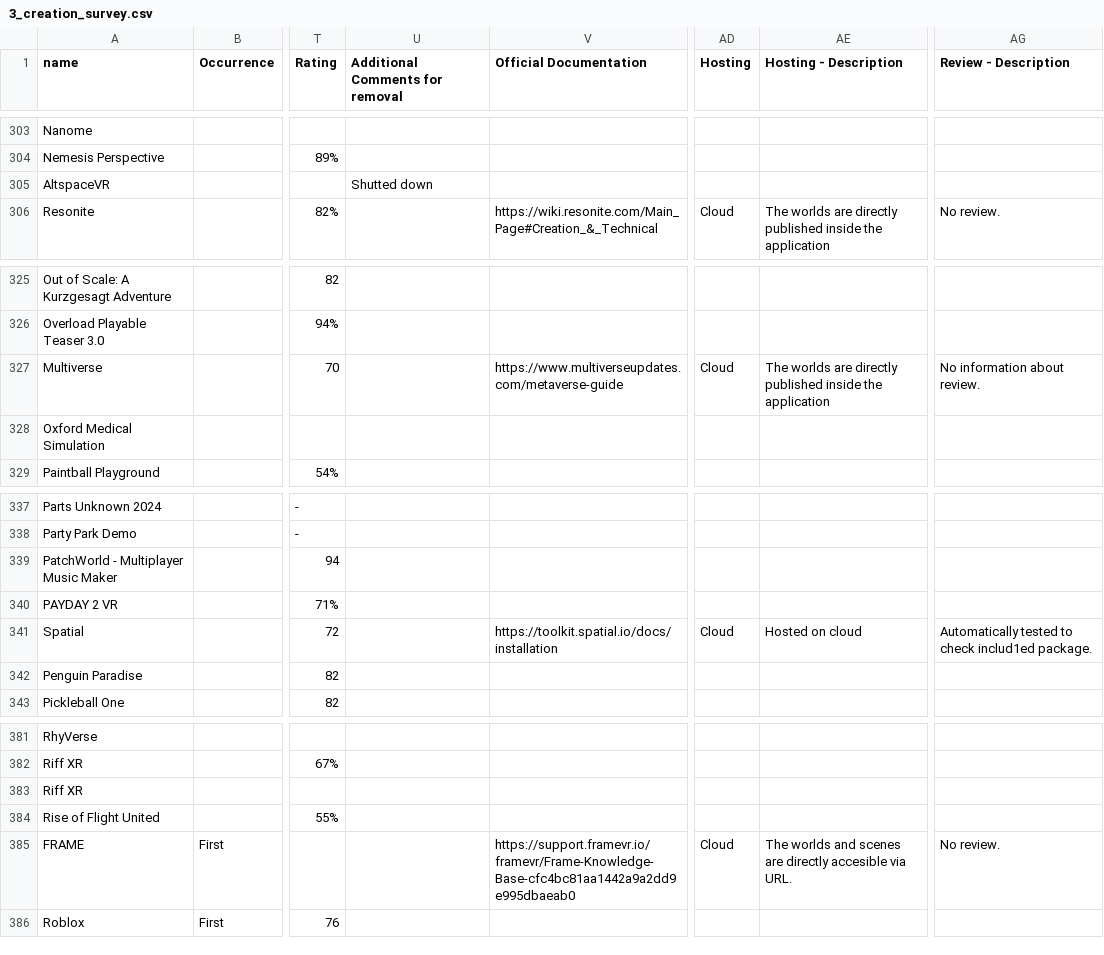
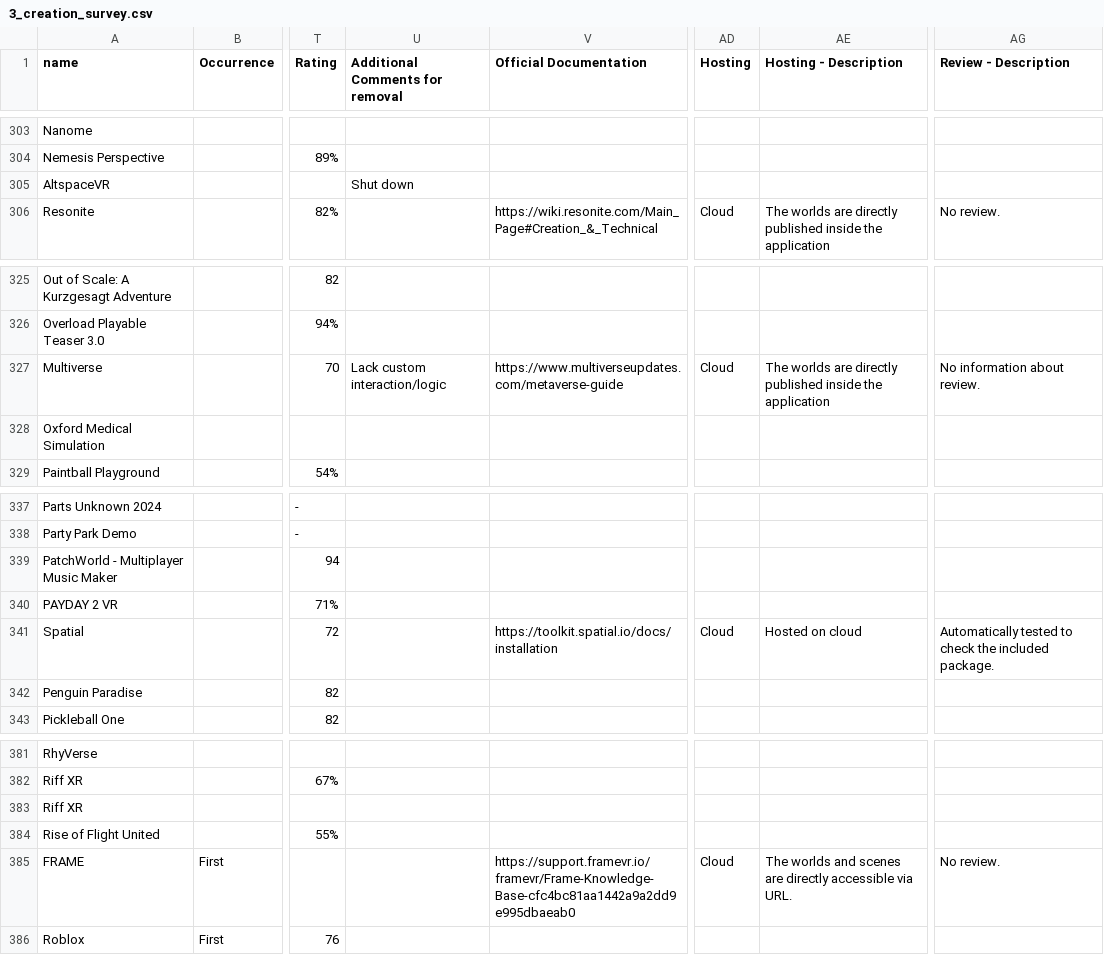
Before and after one commit to andrea-mengascini/worldcreator-artifact, a CSV file: csv/3_creation_survey.csv, drawn as a sheet; only a part is shown, gaps mark what is left out; the diff covers the shown part only; the diff names each change by its address in the sheet, - before the commit and + after, or states it on an @@ line.

```diff
--- a/csv/3_creation_survey.csv
+++ b/csv/3_creation_survey.csv
-U305 (Additional Comments for removal): Shutted down
+U305 (Additional Comments for removal): Shut down
-U327 (Additional Comments for removal): (empty)
+U327 (Additional Comments for removal): Lack custom interaction/logic
-AG341 (Review - Description): …to check includ1ed package.
+AG341 (Review - Description): …to check the included package.
-AE385 (Hosting - Description): …are directly accesible via URL.
+AE385 (Hosting - Description): …are directly accessible via URL.
```
Also changed, not shown: 16 edited cells elsewhere in this file, csv/3_result_from_the_creation_survey.csv, csv/4_literature_survey.csv, 1 other file.
